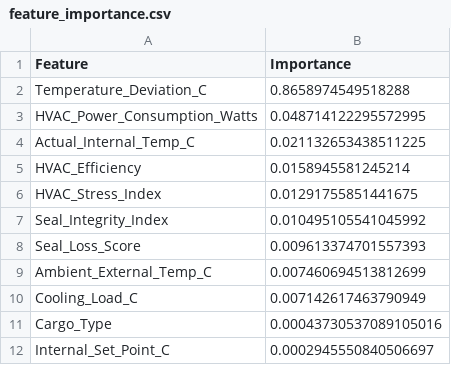
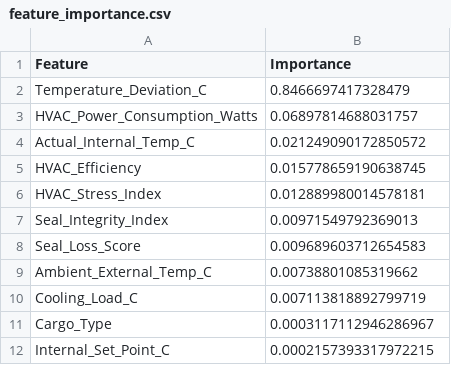
Before and after one commit to Teja0118/Cold-Chain-Temperature-Forecasting, a CSV file: backend/ml-pipeline/outputs/feature_importance.csv, drawn as a sheet.

```diff
--- a/backend/ml-pipeline/outputs/feature_importance.csv
+++ b/backend/ml-pipeline/outputs/feature_importance.csv
@@ -1,12 +1,12 @@
 Feature,Importance
-Temperature_Deviation_C,0.8658974549518288
-HVAC_Power_Consumption_Watts,0.048714122295572995
-Actual_Internal_Temp_C,0.021132653438511225
-HVAC_Efficiency,0.0158945581245214
-HVAC_Stress_Index,0.01291755851441675
-Seal_Integrity_Index,0.010495105541045992
-Seal_Loss_Score,0.009613374701557393
-Ambient_External_Temp_C,0.007460694513812699
-Cooling_Load_C,0.007142617463790949
-Cargo_Type,0.00043730537089105016
-Internal_Set_Point_C,0.0002945550840506697
+Temperature_Deviation_C,0.8466697417328479
+HVAC_Power_Consumption_Watts,0.06897814688031757
+Actual_Internal_Temp_C,0.021249090172850572
+HVAC_Efficiency,0.015778659190638745
+HVAC_Stress_Index,0.012889980014578181
+Seal_Integrity_Index,0.00971549792369013
+Seal_Loss_Score,0.009689603712654583
+Ambient_External_Temp_C,0.00738801085319662
+Cooling_Load_C,0.007113818892799719
+Cargo_Type,0.0003117112946286967
+Internal_Set_Point_C,0.0002157393317972215
```
Also changed, not shown: backend/ml-pipeline/data/processed/y_regression.csv, backend/ml-pipeline/outputs/feature_correlation.csv, 15 other files.
